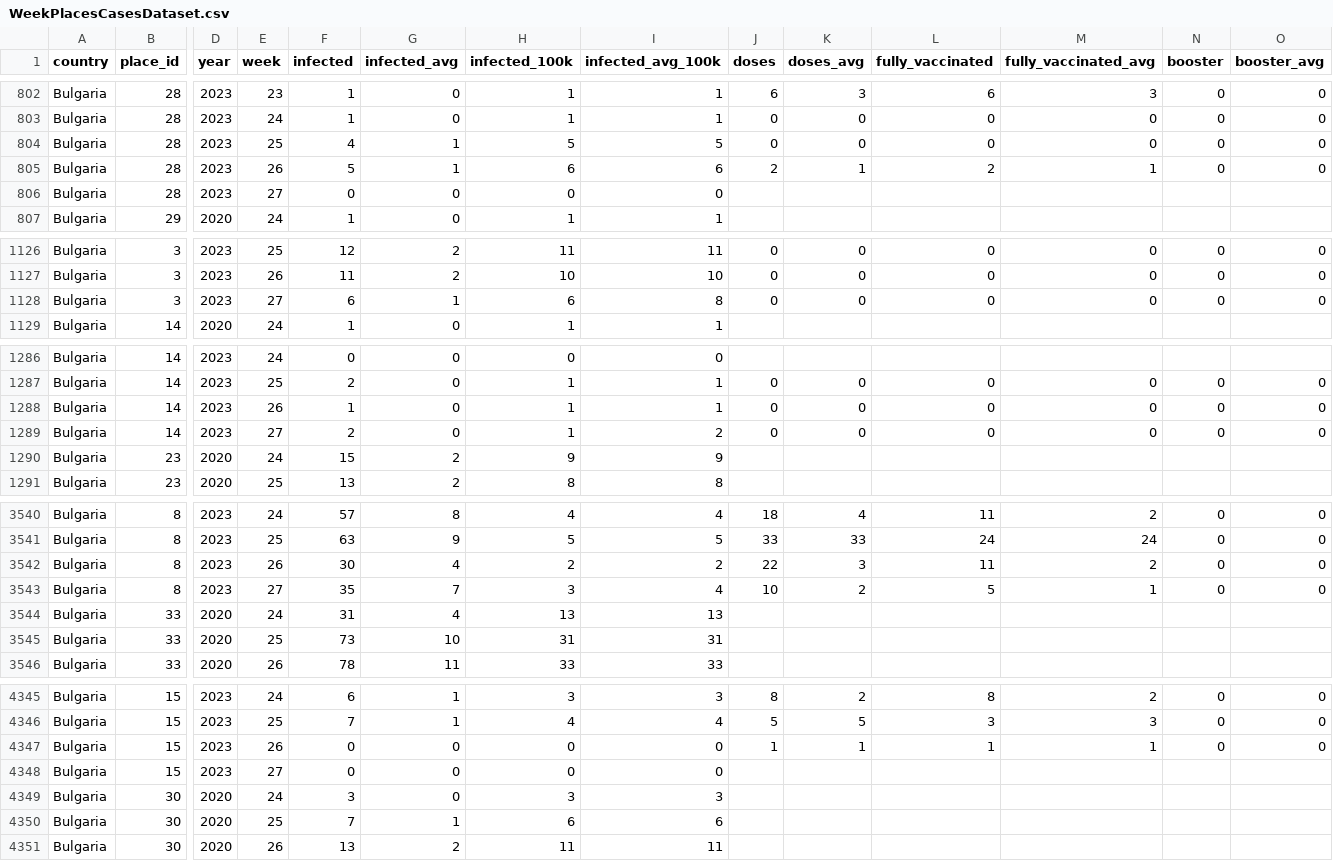
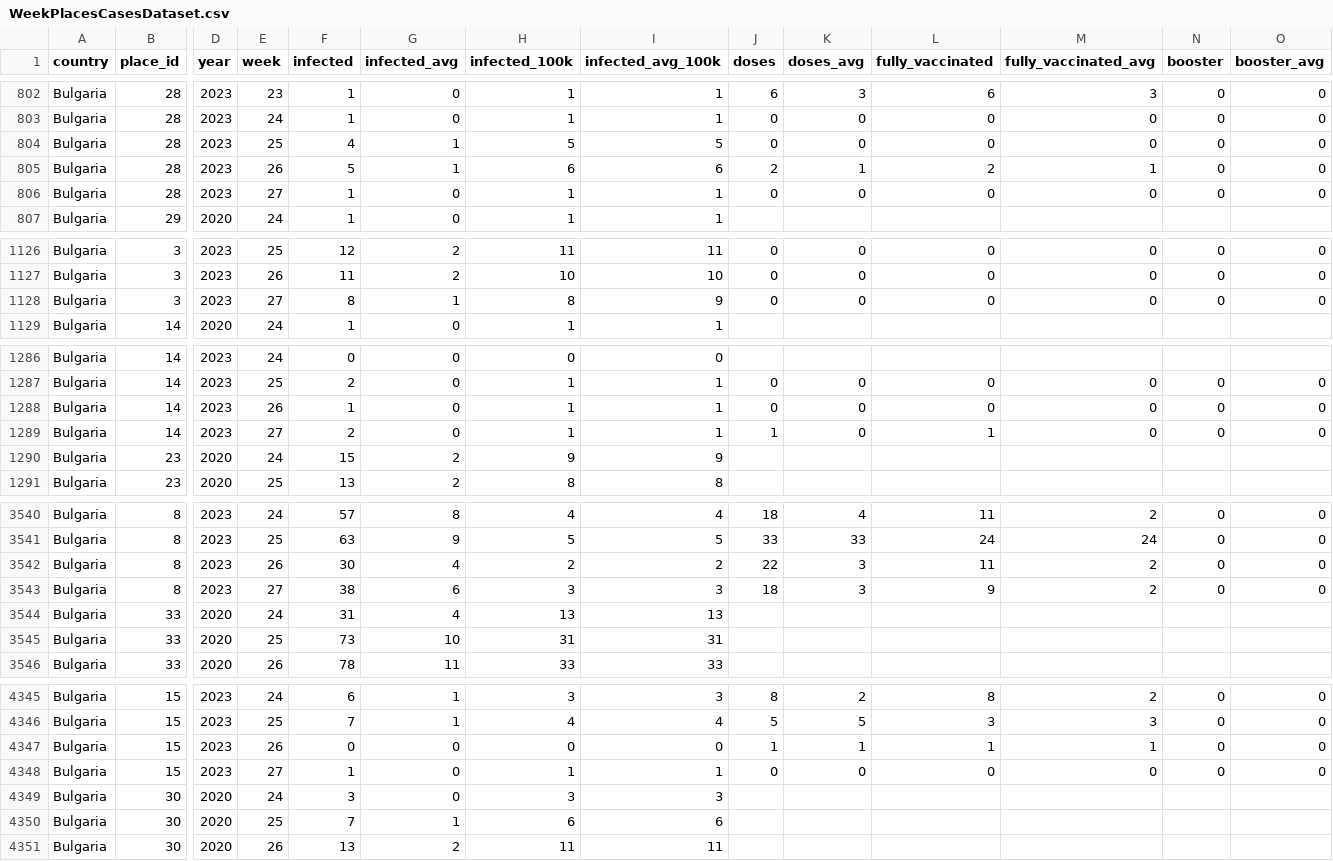
Before and after one commit to COVID-19-Bulgaria/covid-database, a CSV file: Bulgaria/WeekPlacesCasesDataset.csv, drawn as a sheet; only a part is shown, gaps mark what is left out; the diff covers the shown part only; the diff names each change by its address in the sheet, - before the commit and + after, or states it on an @@ line.

```diff
--- a/Bulgaria/WeekPlacesCasesDataset.csv
+++ b/Bulgaria/WeekPlacesCasesDataset.csv
-F806 (infected): 0
+F806 (infected): 1
-H806 (infected_100k): 0
+H806 (infected_100k): 1
-I806 (infected_avg_100k): 0
+I806 (infected_avg_100k): 1
-J806 (doses): (empty)
+J806 (doses): 0
-K806 (doses_avg): (empty)
+K806 (doses_avg): 0
-L806 (fully_vaccinated): (empty)
+L806 (fully_vaccinated): 0
-M806 (fully_vaccinated_avg): (empty)
+M806 (fully_vaccinated_avg): 0
-N806 (booster): (empty)
+N806 (booster): 0
-O806 (booster_avg): (empty)
+O806 (booster_avg): 0
-F1128 (infected): 6
+F1128 (infected): 8
-H1128 (infected_100k): 6
+H1128 (infected_100k): 8
-I1128 (infected_avg_100k): 8
+I1128 (infected_avg_100k): 9
-I1289 (infected_avg_100k): 2
+I1289 (infected_avg_100k): 1
-J1289 (doses): 0
+J1289 (doses): 1
-L1289 (fully_vaccinated): 0
+L1289 (fully_vaccinated): 1
-F3543 (infected): 35
+F3543 (infected): 38
-G3543 (infected_avg): 7
+G3543 (infected_avg): 6
-I3543 (infected_avg_100k): 4
+I3543 (infected_avg_100k): 3
-J3543 (doses): 10
+J3543 (doses): 18
-K3543 (doses_avg): 2
+K3543 (doses_avg): 3
-L3543 (fully_vaccinated): 5
+L3543 (fully_vaccinated): 9
-M3543 (fully_vaccinated_avg): 1
+M3543 (fully_vaccinated_avg): 2
-F4348 (infected): 0
+F4348 (infected): 1
-H4348 (infected_100k): 0
+H4348 (infected_100k): 1
-I4348 (infected_avg_100k): 0
+I4348 (infected_avg_100k): 1
-J4348 (doses): (empty)
+J4348 (doses): 0
-K4348 (doses_avg): (empty)
+K4348 (doses_avg): 0
-L4348 (fully_vaccinated): (empty)
+L4348 (fully_vaccinated): 0
-M4348 (fully_vaccinated_avg): (empty)
+M4348 (fully_vaccinated_avg): 0
-N4348 (booster): (empty)
+N4348 (booster): 0
-O4348 (booster_avg): (empty)
+O4348 (booster_avg): 0
```
Also changed, not shown: 22 edited cells elsewhere in this file, Bulgaria/RollingBiWeeklyPlacesCasesDataset.csv, 3 other files.
